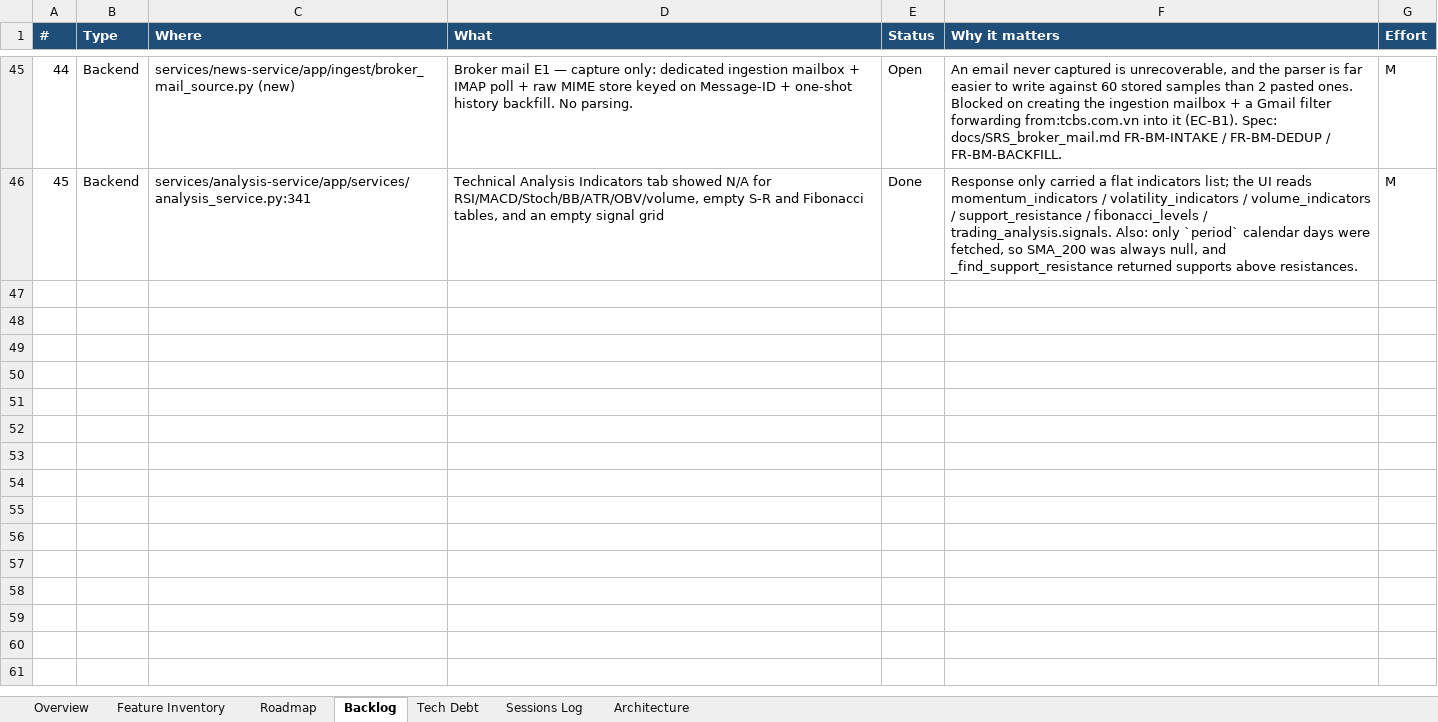
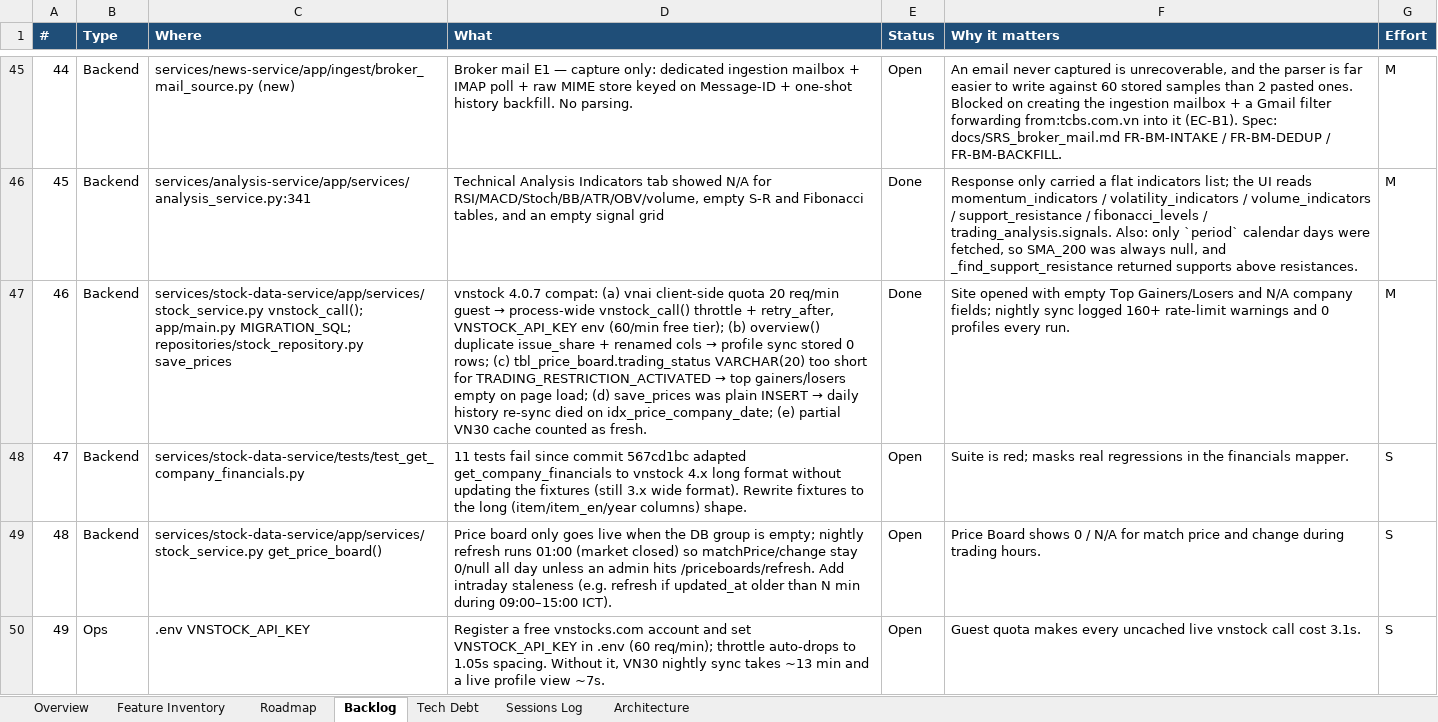
Before and after one commit to Tuanph1970/all_projects, an Excel workbook: stockpredict/ROADMAP.xlsx, sheet Backlog, drawn as a sheet; only a part is shown, gaps mark what is left out; values as stored, in another font and other column widths than the file's, no borders; conditional formats not drawn; the diff names each change by its address in the sheet, - before the commit and + after, or states it on an @@ line.

```diff
--- a/stockpredict/ROADMAP.xlsx (sheet Backlog)
+++ b/stockpredict/ROADMAP.xlsx (sheet Backlog)
+row 47: 46 | Backend | services/stock-data-service/app/services/stock_service.py vnstock_call(); app/main.py MIGRATION_SQL; repositories/stock_repository.py save_prices | vnstock 4.0.7 compat: (a) vnai client-side quota 20 req/min guest → process-wide vnstock_call() throttle + retry_after, VNSTOCK_API_KEY env (60/min free tier); (b) overview() duplicate issue_share + renamed cols → profile sync stored 0 rows; (c) tbl_price_board.trading_status VARCHAR(20) too short for TRADING_RESTRICTION_ACTIVATED → top gainers/losers empty on page load; (d) save_prices was plain INSERT → daily history re-sync died on idx_price_company_date; (e) partial VN30 cache counted as fresh. | Done | Site opened with empty Top Gainers/Losers and N/A company fields; nightly sync logged 160+ rate-limit warnings and 0 profiles every run. | M
+row 48: 47 | Backend | services/stock-data-service/tests/test_get_company_financials.py | 11 tests fail since commit 567cd1bc adapted get_company_financials to vnstock 4.x long format without updating the fixtures (still 3.x wide format). Rewrite fixtures to the long (item/item_en/year columns) shape. | Open | Suite is red; masks real regressions in the financials mapper. | S
+row 49: 48 | Backend | services/stock-data-service/app/services/stock_service.py get_price_board() | Price board only goes live when the DB group is empty; nightly refresh runs 01:00 (market closed) so matchPrice/change stay 0/null all day unless an admin hits /priceboards/refresh. Add intraday staleness (e.g. refresh if updated_at older than N min during 09:00–15:00 ICT). | Open | Price Board shows 0 / N/A for match price and change during trading hours. | S
+row 50: 49 | Ops | .env VNSTOCK_API_KEY | Register a free vnstocks.com account and set VNSTOCK_API_KEY in .env (60 req/min); throttle auto-drops to 1.05s spacing. Without it, VN30 nightly sync takes ~13 min and a live profile view ~7s. | Open | Guest quota makes every uncached live vnstock call cost 3.1s. | S
```
Also changed, not shown: sheet Sessions Log, 14 other files.
